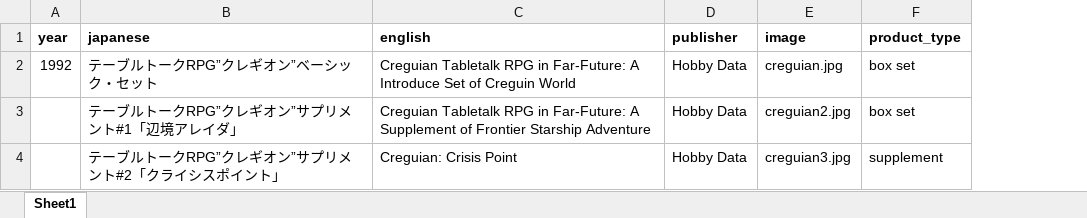
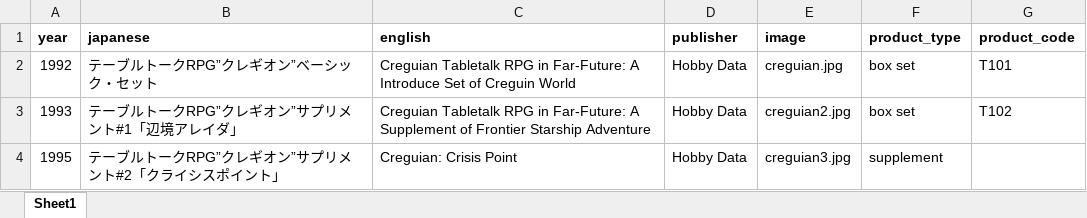
Before and after one commit to weatherspud/japanese-collectors-list, an Excel workbook: creguian/checklist.xlsx, sheet Sheet1, drawn as a sheet; values as stored, in another font and other column widths than the file's, no borders; the diff names each change by its address in the sheet, - before the commit and + after, or states it on an @@ line.

Commit message:
creguian dates

```diff
--- a/creguian/checklist.xlsx (sheet Sheet1)
+++ b/creguian/checklist.xlsx (sheet Sheet1)
+column G (product_code), rows 2-3: T101 | T102
-A3 (year): (empty)
+A3 (year): 1993
-A4 (year): (empty)
+A4 (year): 1995
```
Also changed, not shown: 3 other files.
